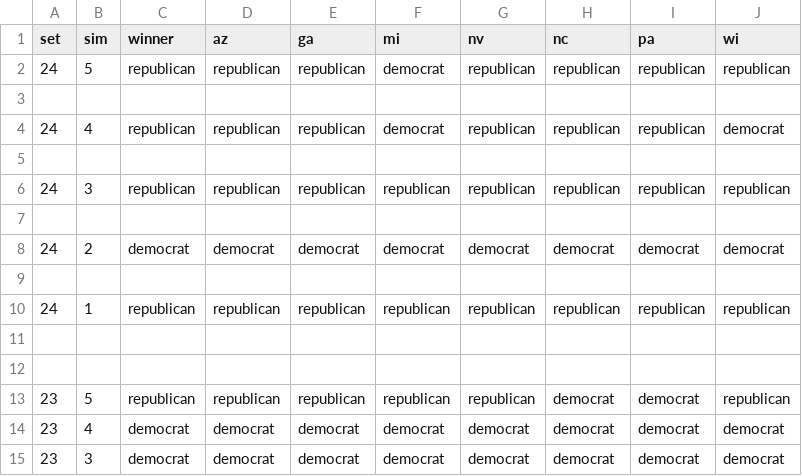
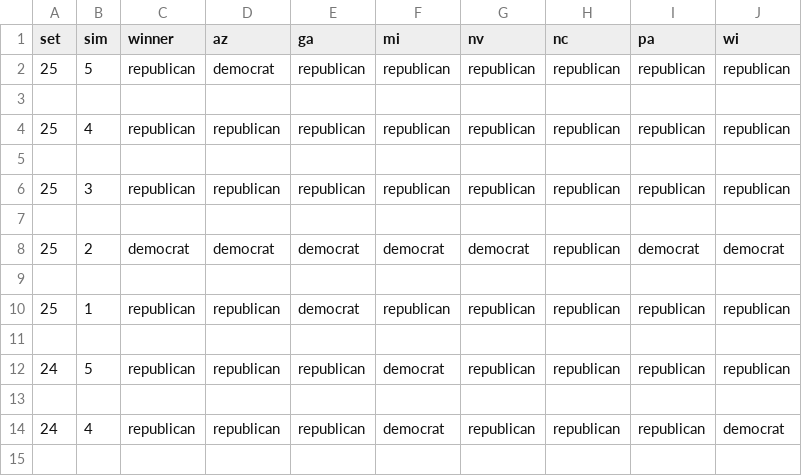
Before and after one commit to thejessicafelts/270toWin-Simulation-Automation, a CSV file: swingstates.csv, drawn as a sheet; only a part is shown; the shorter side is filled out with more unchanged rows; the diff names each change by its address in the sheet, - before the commit and + after, or states it on an @@ line.

```diff
--- a/swingstates.csv
+++ b/swingstates.csv
+row 2: 25 | 5 | republican | democrat | republican | republican | republican | republican | republican | republican
+row 3: (empty)
+row 4: 25 | 4 | republican | republican | republican | republican | republican | republican | republican | republican
+row 5: (empty)
+row 6: 25 | 3 | republican | republican | republican | republican | republican | republican | republican | republican
+row 7: (empty)
+row 8: 25 | 2 | democrat | democrat | democrat | democrat | democrat | republican | democrat | democrat
+row 9: (empty)
+row 10: 25 | 1 | republican | republican | democrat | republican | republican | republican | republican | republican
+row 11: (empty)
```
Also changed, not shown: 1 other file.
